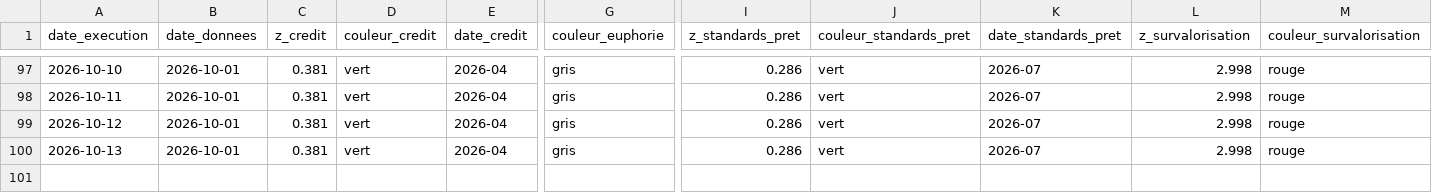
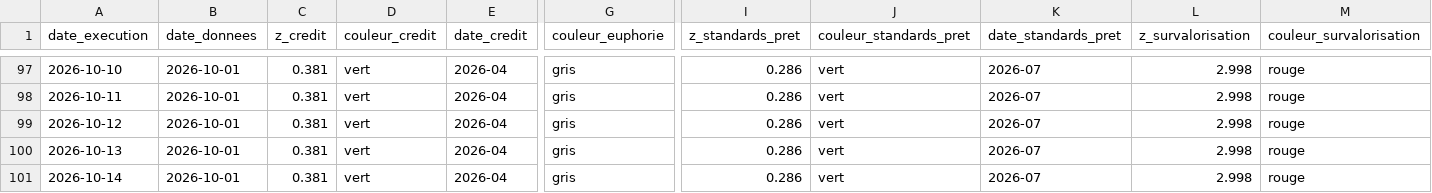
Before and after one commit to Akiravince/vigilance-pre-krach, a CSV file: output/journal.csv, drawn as a sheet; only a part is shown, gaps mark what is left out; rows hold the shown columns only; the diff names each change by its address in the sheet, - before the commit and + after, or states it on an @@ line.

```diff
--- a/output/journal.csv
+++ b/output/journal.csv
+row 101: 2026-10-14 | 2026-10-01 | 0.381 | vert | 2026-04 | gris | 0.286 | vert | 2026-07 | 2.998 | rouge
```
Also changed, not shown: data/history/composite.csv, data/history/panel_z.csv, 4 other files.
